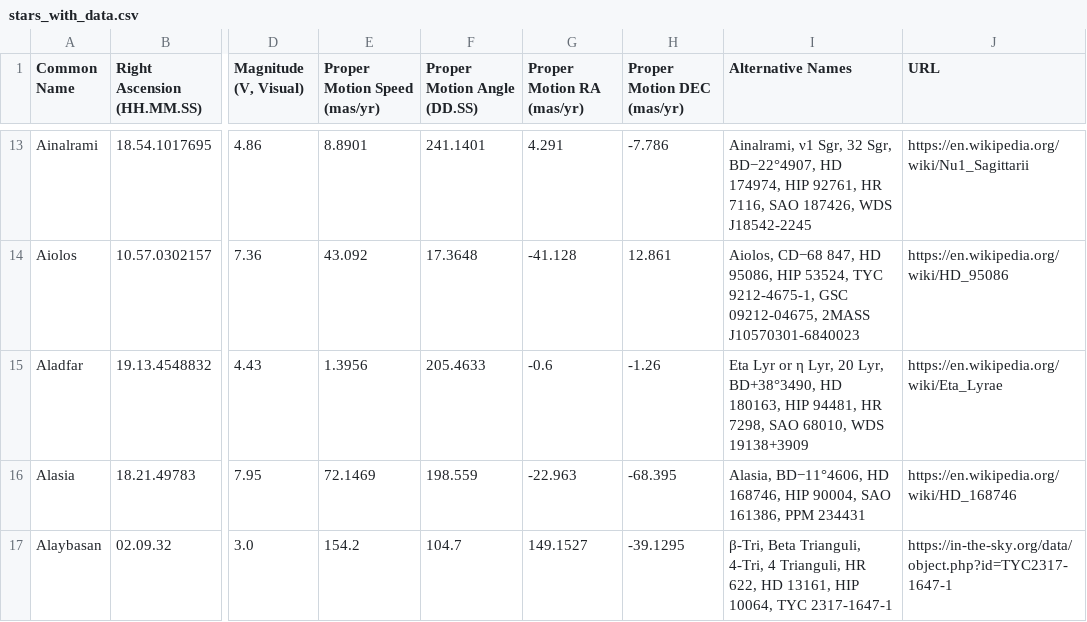
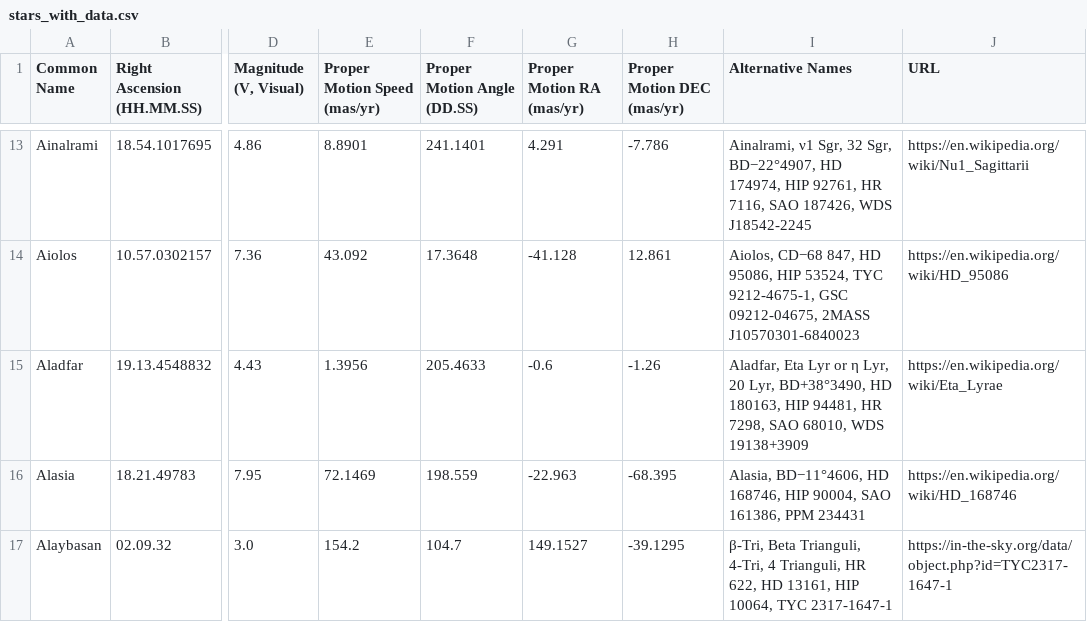
Before and after one commit to cyschneck/Star-Chart-Spherical-Projection, a CSV file: star_chart_spherical_projection/data/stars_with_data.csv, drawn as a sheet; only a part is shown, gaps mark what is left out; the diff covers the shown part only; the diff names each change by its address in the sheet, - before the commit and + after, or states it on an @@ line.

```diff
--- a/star_chart_spherical_projection/data/stars_with_data.csv
+++ b/star_chart_spherical_projection/data/stars_with_data.csv
-I15 (Alternative Names): Eta Lyr…
+I15 (Alternative Names): Aladfar, Eta Lyr…
```
Also changed, not shown: 6 added rows and 30 edited cells elsewhere in this file, star_chart_spherical_projection/pytests/examples/year_0_stars_pos.csv, 22 other files.
